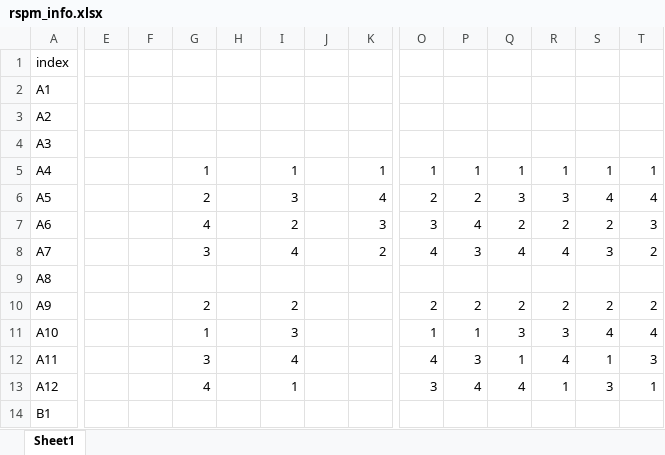
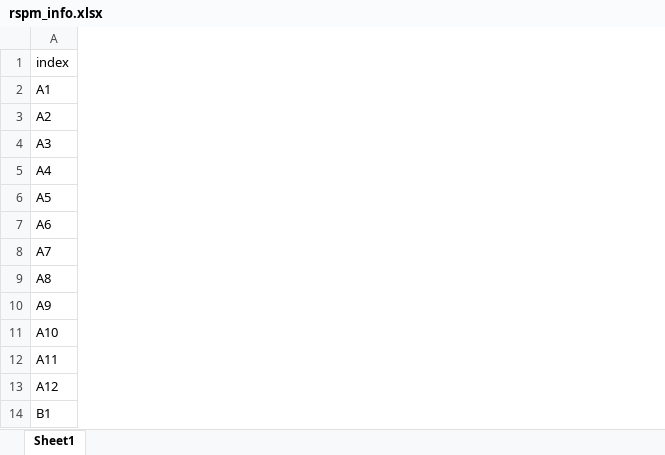
Before and after one commit to Shawnzty/tRNS-Intelligence, an Excel workbook: exp_program/rspm_info.xlsx, sheet Sheet1, drawn as a sheet; only a part is shown, gaps mark what is left out; values as stored, in another font and other column widths than the file's, no borders; the diff covers the shown part only; the diff names each change by its address in the sheet, - before the commit and + after, or states it on an @@ line.

```diff
--- a/exp_program/rspm_info.xlsx (sheet Sheet1)
+++ b/exp_program/rspm_info.xlsx (sheet Sheet1)
-column E, empty
-column F, empty
-column G, rows 5-13: 1 | 2 | 4 | 3 |  | 2 | 1 | 3 | 4
-column H, empty
-column I, rows 5-13: 1 | 3 | 2 | 4 |  | 2 | 3 | 4 | 1
-column J, empty
-column K, rows 5-8: 1 | 4 | 3 | 2
-column O, rows 5-13: 1 | 2 | 3 | 4 |  | 2 | 1 | 4 | 3
-column P, rows 5-13: 1 | 2 | 4 | 3 |  | 2 | 1 | 3 | 4
-column Q, rows 5-13: 1 | 3 | 2 | 4 |  | 2 | 3 | 1 | 4
-column R, rows 5-13: 1 | 3 | 2 | 4 |  | 2 | 3 | 4 | 1
-column S, rows 5-13: 1 | 4 | 2 | 3 |  | 2 | 4 | 1 | 3
-column T, rows 5-13: 1 | 4 | 3 | 2 |  | 2 | 4 | 3 | 1
```
Also changed, not shown: 3 removed columns elsewhere in this sheet, 5 other files.
